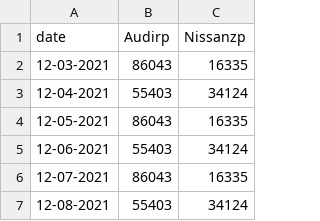
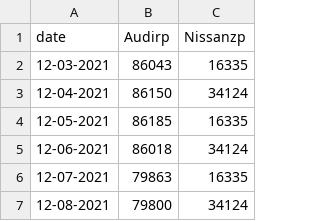
Before and after one commit to RickGoudZ/Thegoodcoin, a CSV file: data.csv, drawn as a sheet.

```diff
--- a/data.csv
+++ b/data.csv
@@ -2,6 +2,6 @@
 "12-03-2021","86043","16335"
-"12-04-2021","55403","34124"
-"12-05-2021","86043","16335"
-"12-06-2021","55403","34124"
-"12-07-2021","86043","16335"
-"12-08-2021","55403","34124"
+"12-04-2021","86150","34124"
+"12-05-2021","86185","16335"
+"12-06-2021","86018","34124"
+"12-07-2021","79863","16335"
+"12-08-2021","79800","34124"
```
Also changed, not shown: 2 other files.
